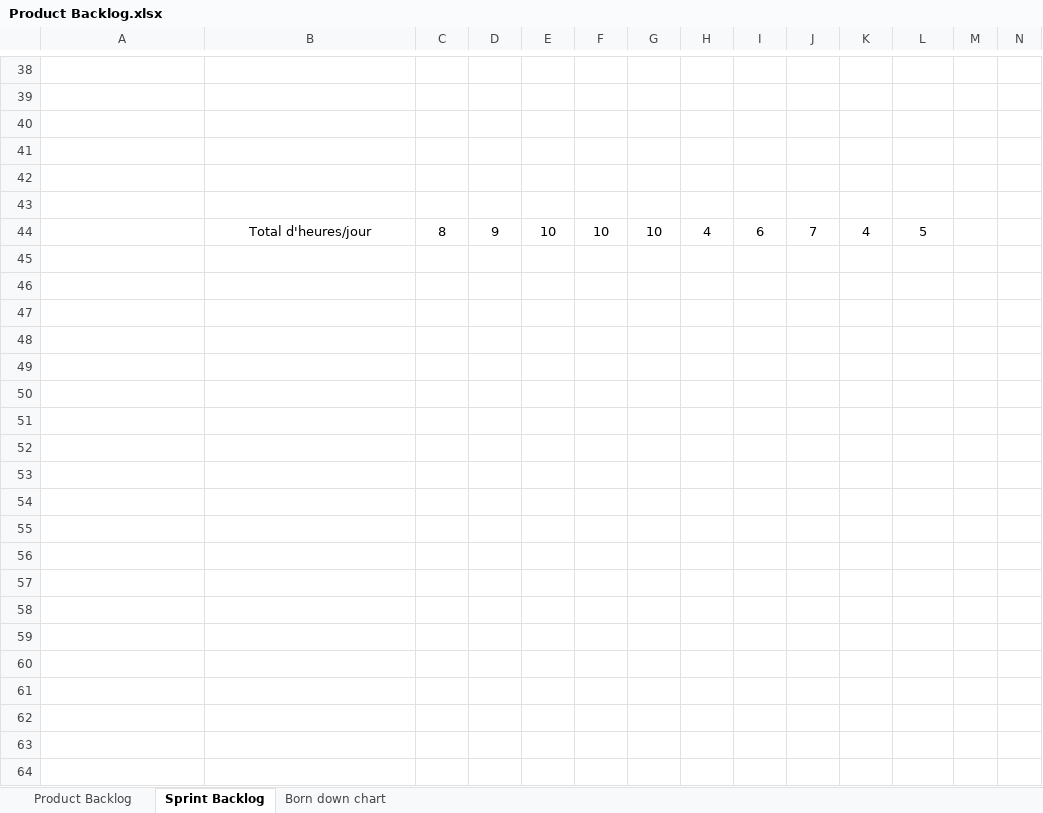
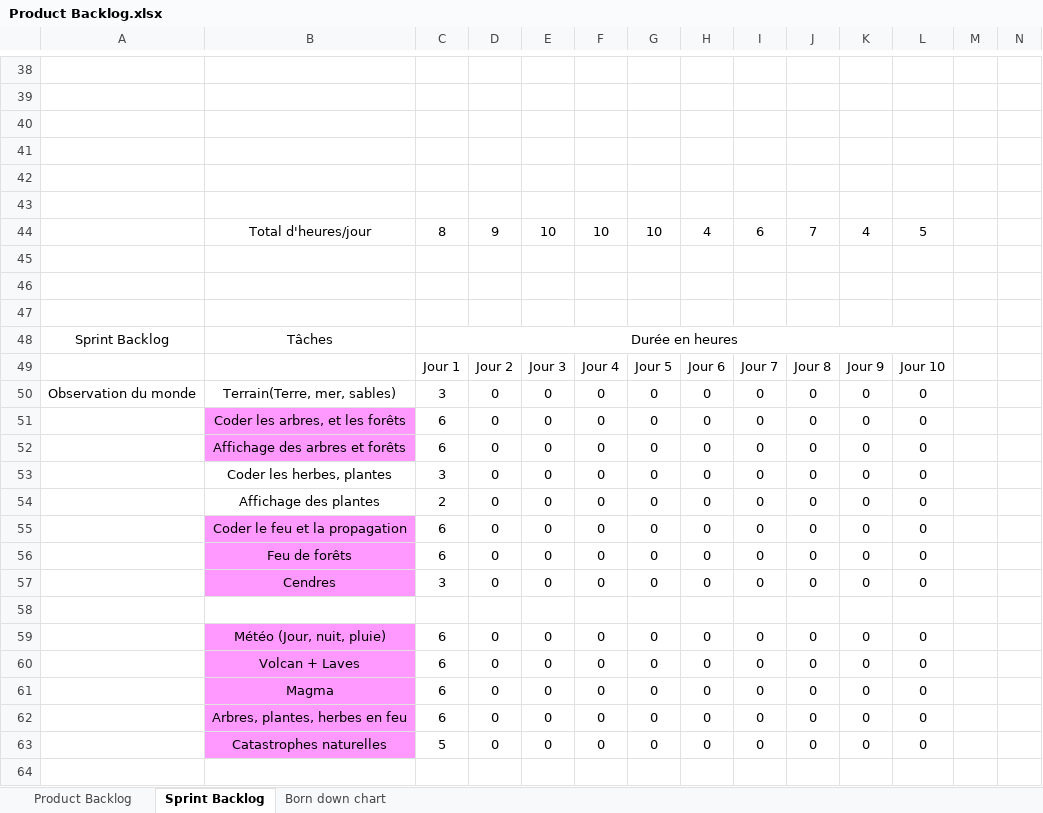
Before and after one commit to RiichD/WorldOfSprites, an Excel workbook: Product Backlog.xlsx, sheet Sprint Backlog, drawn as a sheet; only a part is shown, gaps mark what is left out; values as stored, in another font and other column widths than the file's, no borders; rows hold the shown columns only; the diff covers the shown part only; the diff names each change by its address in the sheet, - before the commit and + after, or states it on an @@ line.

```diff
--- a/Product Backlog.xlsx (sheet Sprint Backlog)
+++ b/Product Backlog.xlsx (sheet Sprint Backlog)
+row 45: (empty)
+row 46: (empty)
+row 47: (empty)
+row 48: Sprint Backlog | Tâches | Durée en heures
+row 49:  |  | Jour 1 | Jour 2 | Jour 3 | Jour 4 | Jour 5 | Jour 6 | Jour 7 | Jour 8 | Jour 9 | Jour 10
+row 50: Observation du monde | Terrain(Terre, mer, sables) | 3 | 0 | 0 | 0 | 0 | 0 | 0 | 0 | 0 | 0
+row 51:  | Coder les arbres, et les forêts | 6 | 0 | 0 | 0 | 0 | 0 | 0 | 0 | 0 | 0
+row 52:  | Affichage des arbres et forêts | 6 | 0 | 0 | 0 | 0 | 0 | 0 | 0 | 0 | 0
+row 53:  | Coder les herbes, plantes | 3 | 0 | 0 | 0 | 0 | 0 | 0 | 0 | 0 | 0
+row 54:  | Affichage des plantes | 2 | 0 | 0 | 0 | 0 | 0 | 0 | 0 | 0 | 0
+row 55:  | Coder le feu et la propagation | 6 | 0 | 0 | 0 | 0 | 0 | 0 | 0 | 0 | 0
+row 56:  | Feu de forêts | 6 | 0 | 0 | 0 | 0 | 0 | 0 | 0 | 0 | 0
+row 57:  | Cendres | 3 | 0 | 0 | 0 | 0 | 0 | 0 | 0 | 0 | 0
+row 58: (empty)
+row 59:  | Météo (Jour, nuit, pluie) | 6 | 0 | 0 | 0 | 0 | 0 | 0 | 0 | 0 | 0
+row 60:  | Volcan + Laves | 6 | 0 | 0 | 0 | 0 | 0 | 0 | 0 | 0 | 0
+row 61:  | Magma | 6 | 0 | 0 | 0 | 0 | 0 | 0 | 0 | 0 | 0
+row 62:  | Arbres, plantes, herbes en feu | 6 | 0 | 0 | 0 | 0 | 0 | 0 | 0 | 0 | 0
+row 63:  | Catastrophes naturelles | 5 | 0 | 0 | 0 | 0 | 0 | 0 | 0 | 0 | 0
+row 64: (empty)
```
Also changed, not shown: 19 added rows elsewhere in this sheet, 7 other files.
